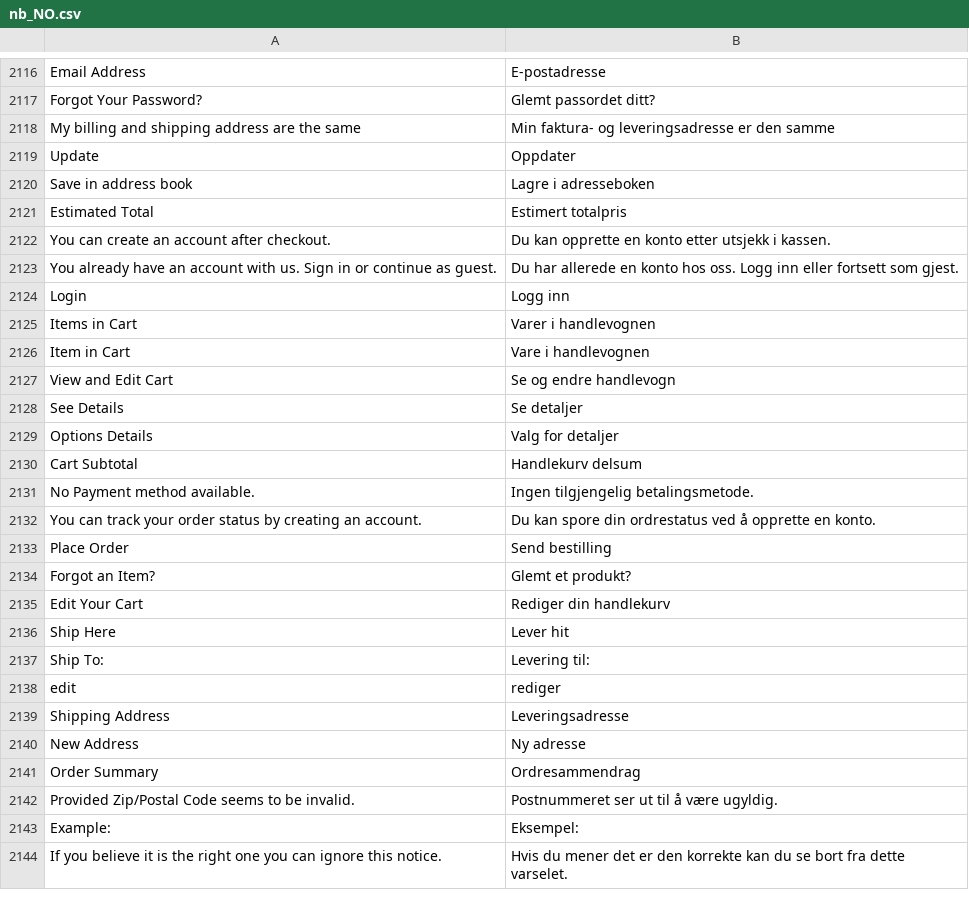
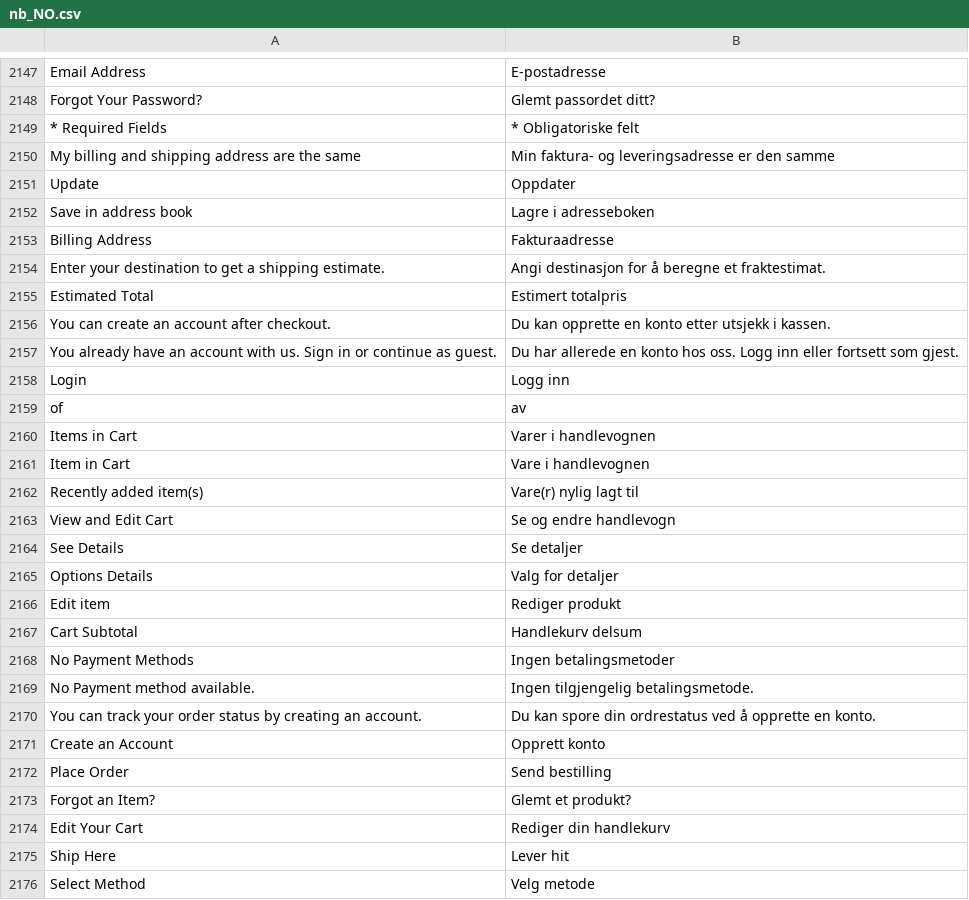
Before and after one commit to magento-l10n/language-nb_NO, a CSV file: nb_NO.csv, drawn as a sheet; only a part is shown, gaps mark what is left out; the shorter side is filled out with more unchanged rows; the diff covers the shown part only; the diff names each change by its address in the sheet, - before the commit and + after, or states it on an @@ line.

```diff
--- a/nb_NO.csv
+++ b/nb_NO.csv
+row 2149: * Required Fields | * Obligatoriske felt
+row 2153: Billing Address | Fakturaadresse
+row 2154: Enter your destination to get a shipping estimate. | Angi destinasjon for å beregne et fraktestimat.
@@ row 4476 moved to row 2159: of @@
+row 2162: Recently added item(s) | Vare(r) nylig lagt til
@@ row 3974 moved to row 2166: Edit item @@
@@ row 4273 moved to row 2168: No Payment Methods @@
+row 2171: Create an Account | Opprett konto
+row 2176: Select Method | Velg metode
```
Also changed, not shown: 51 added rows and 2 moved rows elsewhere in this file, 1 other file.
